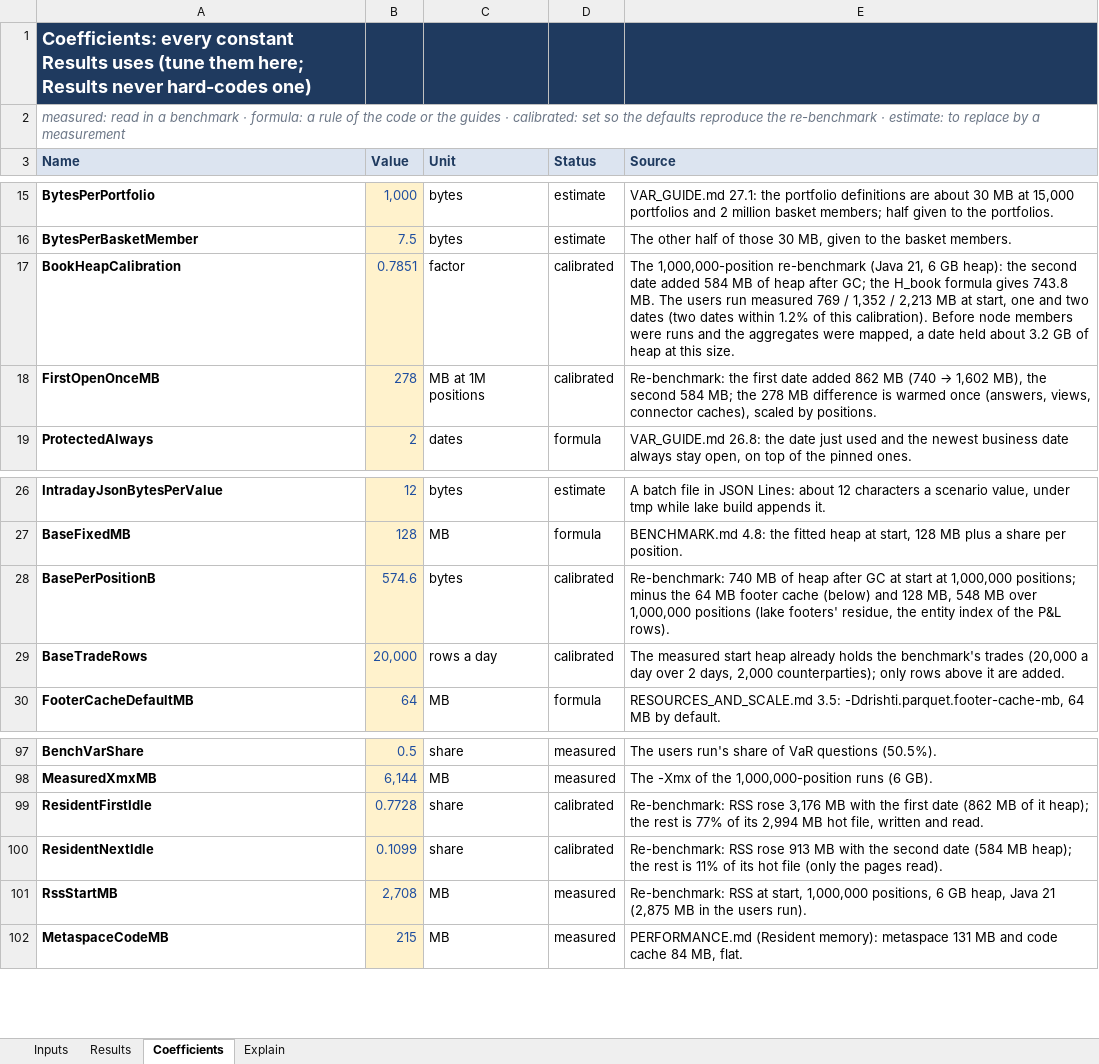
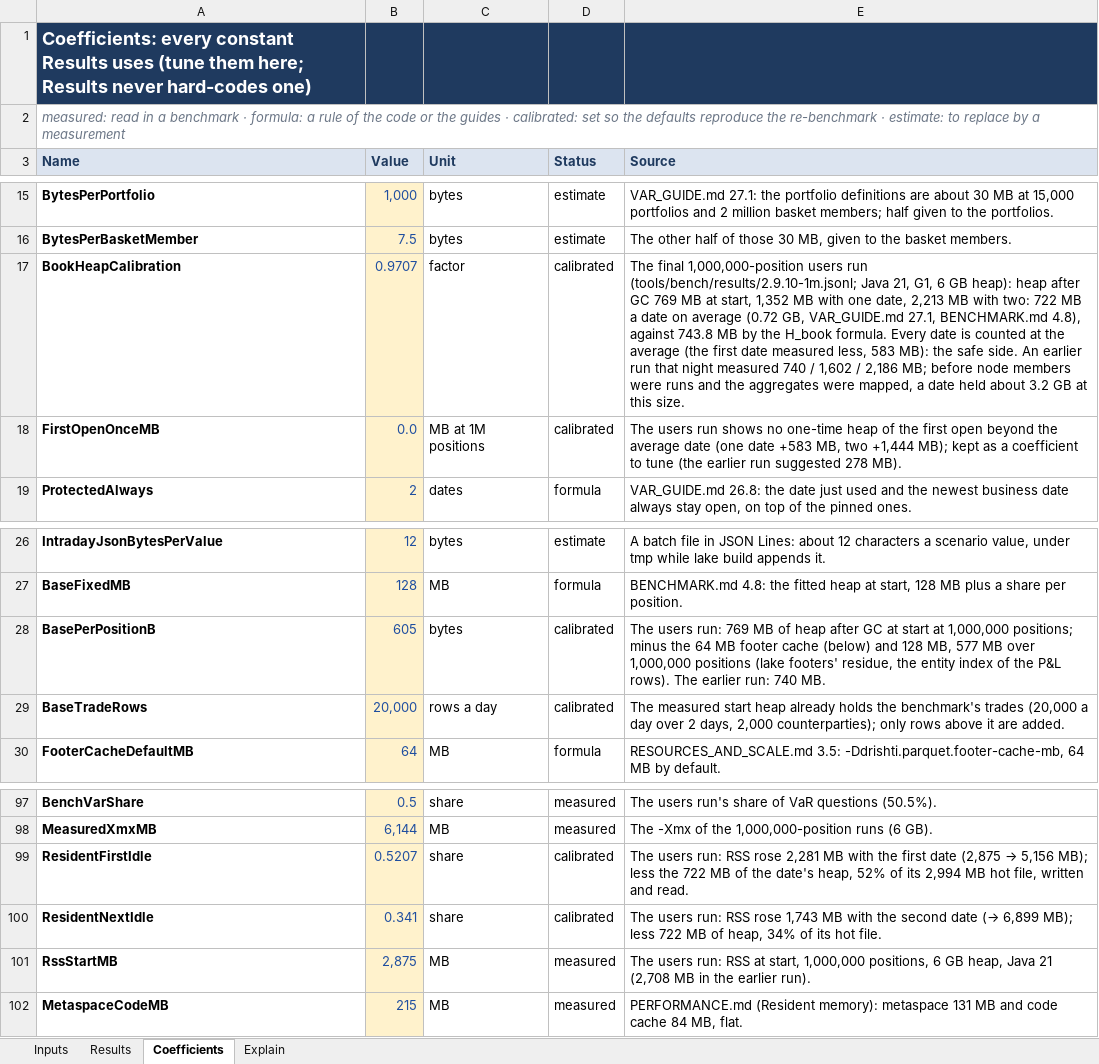
Before and after one commit to ajsinha/drishti, an Excel workbook: docs/architecture/Drishti-Sizing-Planner.xlsx, sheet Coefficients, drawn as a sheet; only a part is shown, gaps mark what is left out; values as stored, in another font and other column widths than the file's, no borders; the diff names each change by its address in the sheet, - before the commit and + after, or states it on an @@ line.

Commit message:
Sizing planner: the book heap calibrated on the final 1,000,000-position users run (769 / 1,352 / 2,213 MB of heap after GC: 0.72 GB a date on average, every date counted at it, the safe side; RSS 2,875 / 5,156 / 6,899 MB), the earlier run kept in the source notes; production at -Xmx10g, open-heap-mb 4032

```diff
--- a/docs/architecture/Drishti-Sizing-Planner.xlsx (sheet Coefficients)
+++ b/docs/architecture/Drishti-Sizing-Planner.xlsx (sheet Coefficients)
-B17 (Value): 0.7851
+B17 (Value): 0.9707
-E17 (Source): The 1,000,000-position re-benchmark (Java 21, 6 GB heap): the second date added 584 MB of heap after GC; the H_book formula gives 743.8 MB. The users run measured 769 / 1,352 / 2,213 MB at start, one and two dates (two dates within 1.2% of this calibration). Before node members were runs and the aggregates were mapped, a date held about 3.2 GB of heap at this…
+E17 (Source): The final 1,000,000-position users run (tools/bench/results/2.9.10-1m.jsonl; Java 21, G1, 6 GB heap): heap after GC 769 MB at start, 1,352 MB with one date, 2,213 MB with two: 722 MB a date on average (0.72 GB, VAR_GUIDE.md 27.1, BENCHMARK.md 4.8), against 743.8 MB by the H_book formula. Every date is counted at the average (the first date measured less, 583 MB): the safe side. An earlier run that night measured 740 / 1,602 / 2,186 MB; before node members were runs and the aggregates were mapped, a date held about 3.2 GB at this…
-B18 (Value): 278
+B18 (Value): 0.0
@@ E18 (Source): Re-benchmark: the first date added 862 MB (740 → 1,602 MB), the second 584 MB; the 278 MB difference is warmed once (answers, views, connector caches), scaled by positions. → The users run shows no one-time heap of the first open beyond the average date (one date +583 MB, two +1,444 MB); kept as a coefficient to tune (the earlier run suggested 278 MB). @@
-B28 (Value): 574.6
+B28 (Value): 605
-E28 (Source): Re-benchmark: 740 MB of heap after GC at start at 1,000,000 positions; minus the 64 MB footer cache (below) and 128 MB, 548 MB over 1,000,000 positions (lake footers' residue, the entity index of the P&L rows).
+E28 (Source): The users run: 769 MB of heap after GC at start at 1,000,000 positions; minus the 64 MB footer cache (below) and 128 MB, 577 MB over 1,000,000 positions (lake footers' residue, the entity index of the P&L rows). The earlier run: 740 MB.
-B99 (Value): 0.7728
+B99 (Value): 0.5207
@@ E99 (Source): Re-benchmark: RSS rose 3,176 MB with the first date (862 MB of it heap); the rest is 77% of its… → The users run: RSS rose 2,281 MB with the first date (2,875 → 5,156 MB); less the 722 MB of the date's heap, 52% of its… @@
-B100 (Value): 0.1099
+B100 (Value): 0.341
-E100 (Source): Re-benchmark: RSS rose 913 MB with the second date (584 MB heap); the rest is 11% of its hot file (only the pages read).
+E100 (Source): The users run: RSS rose 1,743 MB with the second date (→ 6,899 MB); less 722 MB of heap, 34% of its hot file.
-B101 (Value): 2,708
+B101 (Value): 2,875
-E101 (Source): Re-benchmark: RSS at start, 1,000,000 positions, 6 GB heap, Java 21 (2,875 MB in the users run).
+E101 (Source): The users run: RSS at start, 1,000,000 positions, 6 GB heap, Java 21 (2,708 MB in the earlier run).
```
Also changed, not shown: sheet Results, sheet Explain, 2 other files.
